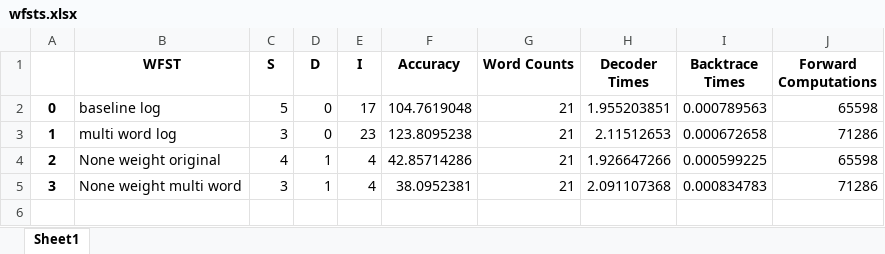
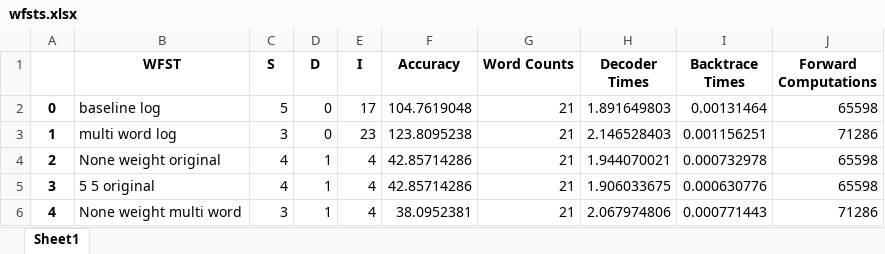
Before and after one commit to Hamesz/ASR-CW, an Excel workbook: wfsts.xlsx, sheet Sheet1, drawn as a sheet; values as stored, in another font and other column widths than the file's, no borders; the diff names each change by its address in the sheet, - before the commit and + after, or states it on an @@ line.

```diff
--- a/wfsts.xlsx (sheet Sheet1)
+++ b/wfsts.xlsx (sheet Sheet1)
-H2 (Decoder Times): 1.955203851
+H2 (Decoder Times): 1.891649803
-I2 (Backtrace Times): 0.000789563
+I2 (Backtrace Times): 0.00131464
-H3 (Decoder Times): 2.11512653
+H3 (Decoder Times): 2.146528403
-I3 (Backtrace Times): 0.000672658
+I3 (Backtrace Times): 0.001156251
-H4 (Decoder Times): 1.926647266
+H4 (Decoder Times): 1.944070021
-I4 (Backtrace Times): 0.000599225
+I4 (Backtrace Times): 0.000732978
-B5 (WFST): None weight multi word
+B5 (WFST): 5 5 original
-C5 (S): 3
+C5 (S): 4
-F5 (Accuracy): 38.0952381
+F5 (Accuracy): 42.85714286
-H5 (Decoder Times): 2.091107368
+H5 (Decoder Times): 1.906033675
-I5 (Backtrace Times): 0.000834783
+I5 (Backtrace Times): 0.000630776
-J5 (Forward Computations): 71286
+J5 (Forward Computations): 65598
+row 6: 4 | None weight multi word | 3 | 1 | 4 | 38.0952381 | 21 | 2.067974806 | 0.000771443 | 71286
```
Also changed, not shown: 29 other files.
